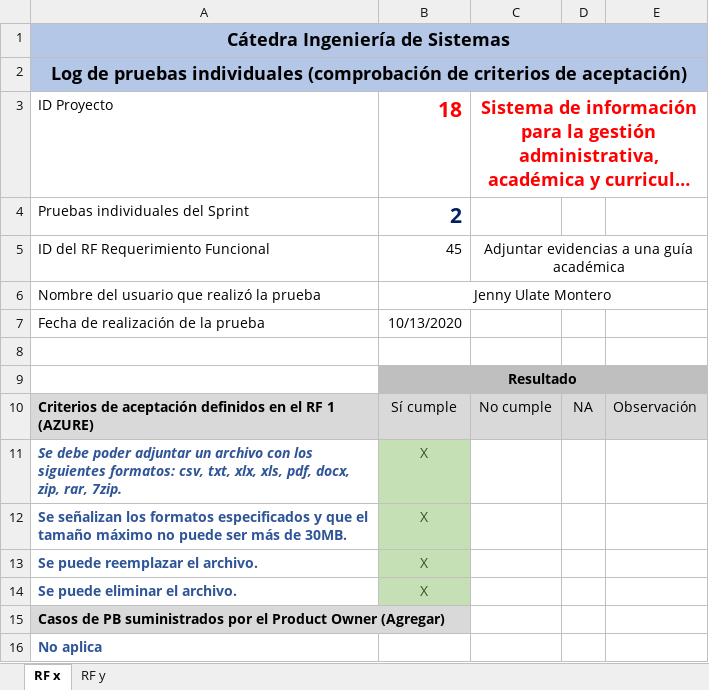
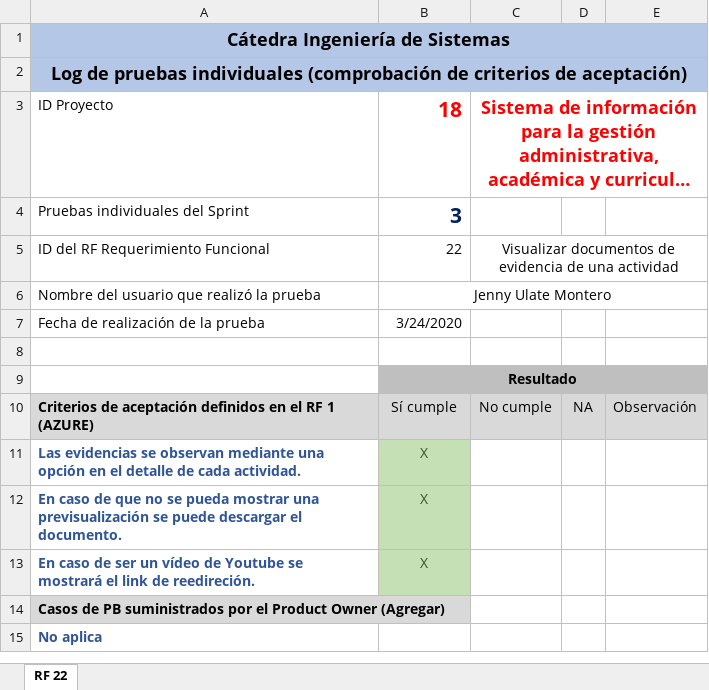
Before and after one commit to foviedog/SIGAB, an Excel workbook: Sprint#3/Pruebas Individuales/Log pruebas individuales RF-22.xlsx, sheet RF 22, drawn as a sheet; long unchanged cells end in …; values as stored, in another font and other column widths than the file's, no borders; removed rows and columns are numbered as before the commit, all else as after; the diff names each change by its address in the sheet, - before the commit and + after, or states it on an @@ line.

```diff
--- a/Sprint#3/Pruebas Individuales/Log pruebas individuales RF-22.xlsx (sheet RF 22)
+++ b/Sprint#3/Pruebas Individuales/Log pruebas individuales RF-22.xlsx (sheet RF 22)
-sheet tab: RF x
+sheet tab: RF 22
-sheet tab: RF y
-B4: 2
+B4: 3
-B5: 45
+B5: 22
-C5: Adjuntar evidencias a una guía académica
+C5: Visualizar documentos de evidencia de una actividad
-B7: 10/13/2020
+B7: 3/24/2020
-A11: Se debe poder adjuntar un archivo con los siguientes formatos: csv, txt, xlx, xls, pdf, docx, zip, rar, 7zip.
+A11: Las evidencias se observan mediante una opción en el detalle de cada actividad.
-A11 italic: on
+A11 italic: off
-A12: Se señalizan los formatos especificados y que el tamaño máximo no puede ser más de 30MB.
+A12: En caso de que no se pueda mostrar una previsualización se puede descargar el documento.
-row 13: Se puede reemplazar el archivo. | X
-A13: Se puede eliminar el archivo.
+A13: En caso de ser un vídeo de Youtube se mostrará el link de reedireción.
```
Also changed, not shown: Sprint#3/Pruebas Individuales/Log pruebas individuales RF-21.xlsx, Sprint#3/Pruebas Individuales/Log pruebas individuales RF-28.xlsx.
